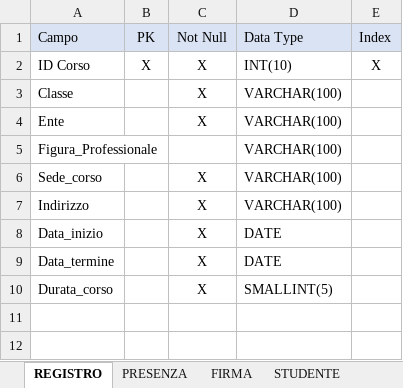
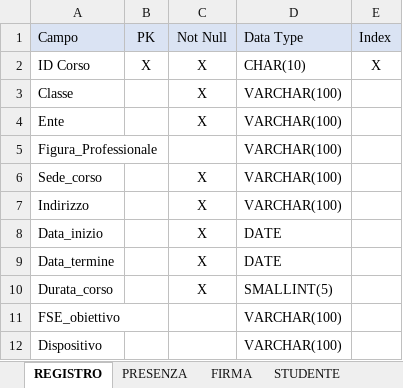
Before and after one commit to ggregman/DATABASE-FSD1, an Excel workbook: Registro/Data_Dictionary/tbl_Registro_individuale_v1.xlsx, sheet REGISTRO, drawn as a sheet; values as stored, in another font and other column widths than the file's, no borders; the diff names each change by its address in the sheet, - before the commit and + after, or states it on an @@ line.

```diff
--- a/Registro/Data_Dictionary/tbl_Registro_individuale_v1.xlsx (sheet REGISTRO)
+++ b/Registro/Data_Dictionary/tbl_Registro_individuale_v1.xlsx (sheet REGISTRO)
-D2: INT(10)
+D2: CHAR(10)
+row 11: FSE_obiettivo |  |  | VARCHAR(100)
+row 12: Dispositivo |  |  | VARCHAR(100)
```
Also changed, not shown: sheet LEZIONE, sheet FIRMA, sheet STUDENTE, Registro/Modello_Logico/ml_registro_individuale.xlsx, 5 other files.
